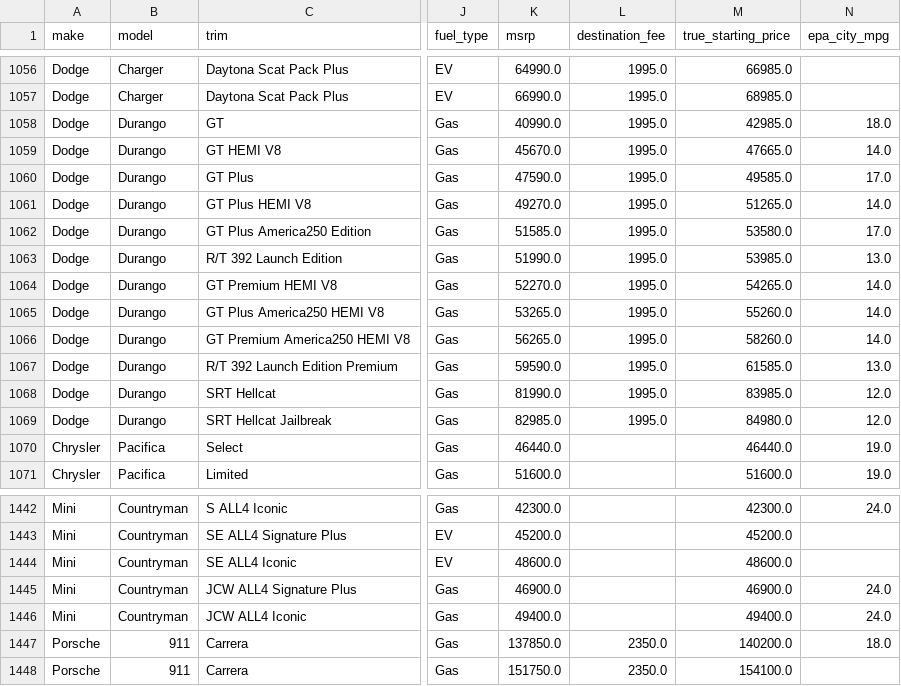
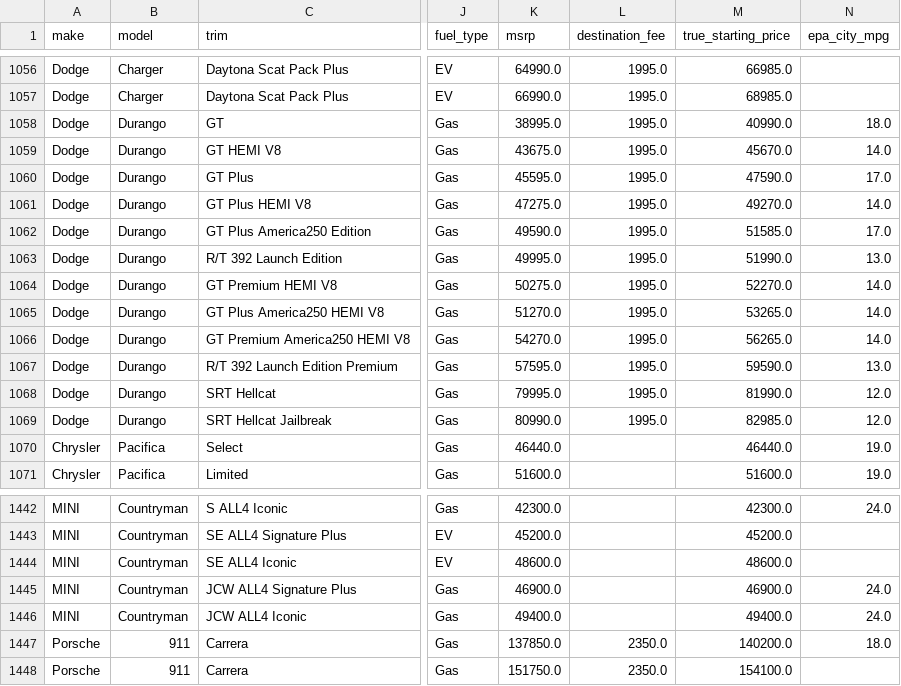
Before and after one commit to brettjohnston80/levr-auto, a CSV file: data/matchmaker-vehicle-dataset-2026-v21.csv, drawn as a sheet; only a part is shown, gaps mark what is left out; the diff covers the shown part only; the diff names each change by its address in the sheet, - before the commit and + after, or states it on an @@ line.

```diff
--- a/data/matchmaker-vehicle-dataset-2026-v21.csv
+++ b/data/matchmaker-vehicle-dataset-2026-v21.csv
-K1058 (msrp): 40990.0
+K1058 (msrp): 38995.0
-M1058 (true_starting_price): 42985.0
+M1058 (true_starting_price): 40990.0
-K1059 (msrp): 45670.0
+K1059 (msrp): 43675.0
-M1059 (true_starting_price): 47665.0
+M1059 (true_starting_price): 45670.0
-K1060 (msrp): 47590.0
+K1060 (msrp): 45595.0
-M1060 (true_starting_price): 49585.0
+M1060 (true_starting_price): 47590.0
-K1061 (msrp): 49270.0
+K1061 (msrp): 47275.0
-M1061 (true_starting_price): 51265.0
+M1061 (true_starting_price): 49270.0
-K1062 (msrp): 51585.0
+K1062 (msrp): 49590.0
-M1062 (true_starting_price): 53580.0
+M1062 (true_starting_price): 51585.0
-K1063 (msrp): 51990.0
+K1063 (msrp): 49995.0
-M1063 (true_starting_price): 53985.0
+M1063 (true_starting_price): 51990.0
-K1064 (msrp): 52270.0
+K1064 (msrp): 50275.0
-M1064 (true_starting_price): 54265.0
+M1064 (true_starting_price): 52270.0
-K1065 (msrp): 53265.0
+K1065 (msrp): 51270.0
-M1065 (true_starting_price): 55260.0
+M1065 (true_starting_price): 53265.0
-K1066 (msrp): 56265.0
+K1066 (msrp): 54270.0
-M1066 (true_starting_price): 58260.0
+M1066 (true_starting_price): 56265.0
-K1067 (msrp): 59590.0
+K1067 (msrp): 57595.0
-M1067 (true_starting_price): 61585.0
+M1067 (true_starting_price): 59590.0
-K1068 (msrp): 81990.0
+K1068 (msrp): 79995.0
-M1068 (true_starting_price): 83985.0
+M1068 (true_starting_price): 81990.0
-K1069 (msrp): 82985.0
+K1069 (msrp): 80990.0
-M1069 (true_starting_price): 84980.0
+M1069 (true_starting_price): 82985.0
-A1442:A1446 (make): Mini
+A1442:A1446 (make): MINI
```
Also changed, not shown: 27 edited cells elsewhere in this file, 4 other files.
